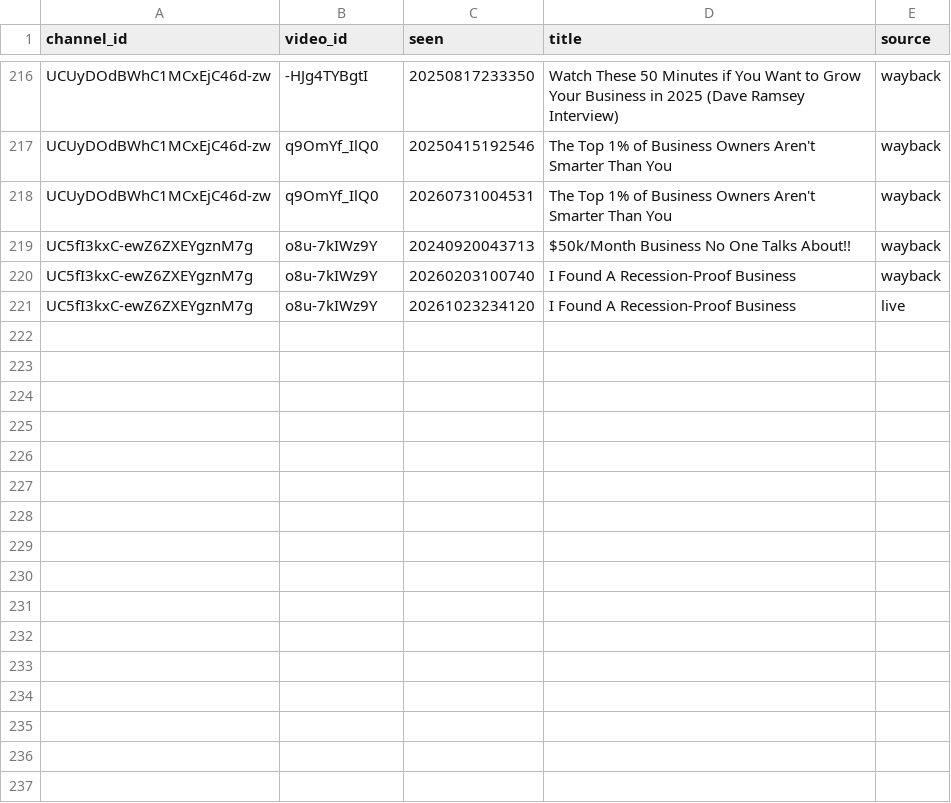
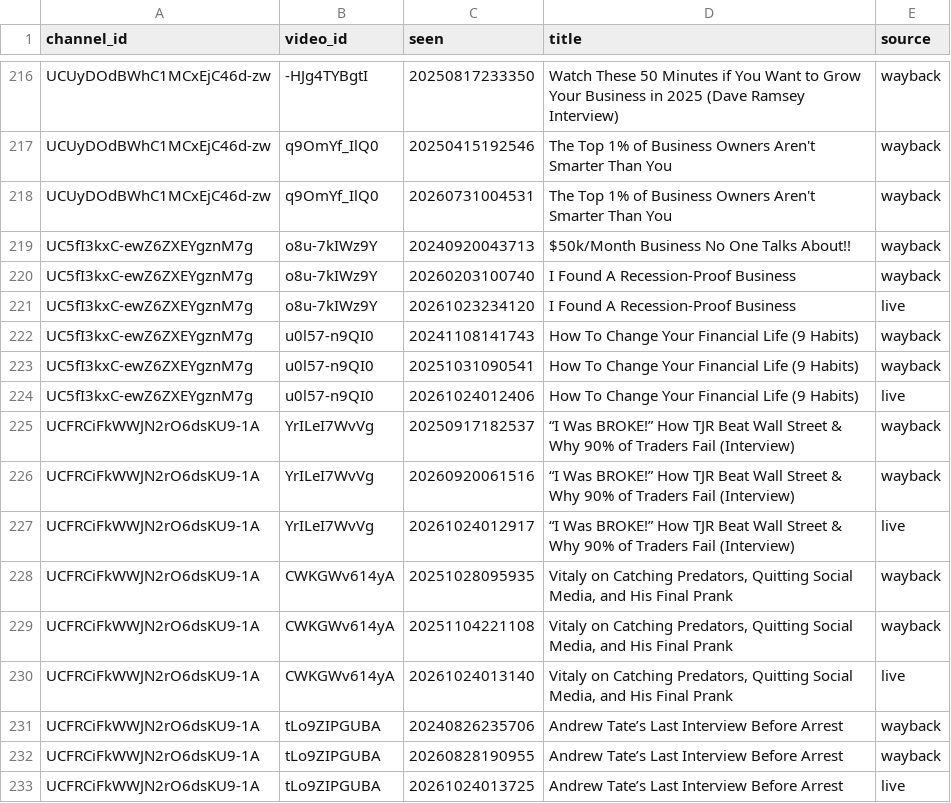
Before and after one commit to grantowen/competitor-swap-tracker, a CSV file: data/archive/shard8/titles.csv, drawn as a sheet; only a part is shown, gaps mark what is left out; the diff names each change by its address in the sheet, - before the commit and + after, or states it on an @@ line.

Commit message:
archive backfill shard 8 2026-10-24T01:38Z

```diff
--- a/data/archive/shard8/titles.csv
+++ b/data/archive/shard8/titles.csv
+row 222: UC5fI3kxC-ewZ6ZXEYgznM7g | u0l57-n9QI0 | 20241108141743 | How To Change Your Financial Life (9 Habits) | wayback
+row 223: UC5fI3kxC-ewZ6ZXEYgznM7g | u0l57-n9QI0 | 20251031090541 | How To Change Your Financial Life (9 Habits) | wayback
+row 224: UC5fI3kxC-ewZ6ZXEYgznM7g | u0l57-n9QI0 | 20261024012406 | How To Change Your Financial Life (9 Habits) | live
+row 225: UCFRCiFkWWJN2rO6dsKU9-1A | YrILeI7WvVg | 20250917182537 | “I Was BROKE!” How TJR Beat Wall Street & Why 90% of Traders Fail (Interview) | wayback
+row 226: UCFRCiFkWWJN2rO6dsKU9-1A | YrILeI7WvVg | 20260920061516 | “I Was BROKE!” How TJR Beat Wall Street & Why 90% of Traders Fail (Interview) | wayback
+row 227: UCFRCiFkWWJN2rO6dsKU9-1A | YrILeI7WvVg | 20261024012917 | “I Was BROKE!” How TJR Beat Wall Street & Why 90% of Traders Fail (Interview) | live
+row 228: UCFRCiFkWWJN2rO6dsKU9-1A | CWKGWv614yA | 20251028095935 | Vitaly on Catching Predators, Quitting Social Media, and His Final Prank | wayback
+row 229: UCFRCiFkWWJN2rO6dsKU9-1A | CWKGWv614yA | 20251104221108 | Vitaly on Catching Predators, Quitting Social Media, and His Final Prank | wayback
+row 230: UCFRCiFkWWJN2rO6dsKU9-1A | CWKGWv614yA | 20261024013140 | Vitaly on Catching Predators, Quitting Social Media, and His Final Prank | live
+row 231: UCFRCiFkWWJN2rO6dsKU9-1A | tLo9ZIPGUBA | 20240826235706 | Andrew Tate’s Last Interview Before Arrest | wayback
+row 232: UCFRCiFkWWJN2rO6dsKU9-1A | tLo9ZIPGUBA | 20260828190955 | Andrew Tate’s Last Interview Before Arrest | wayback
+row 233: UCFRCiFkWWJN2rO6dsKU9-1A | tLo9ZIPGUBA | 20261024013725 | Andrew Tate’s Last Interview Before Arrest | live
```
Also changed, not shown: data/archive/shard8/done.csv, data/archive/shard8/pairs.csv, 6 other files.
